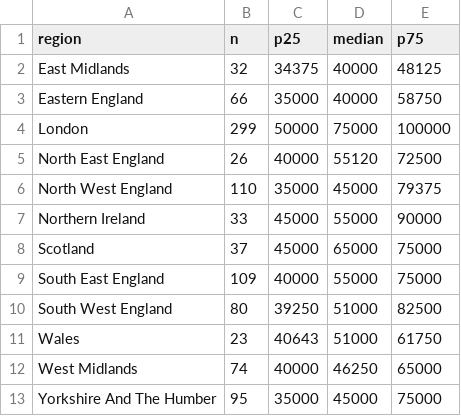
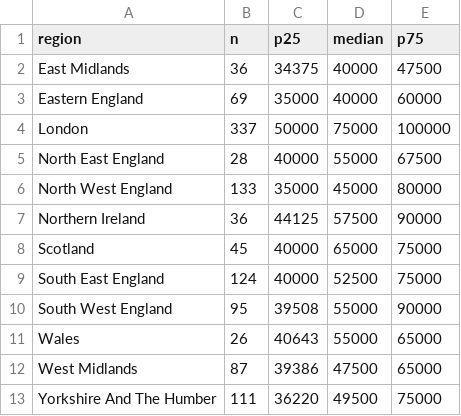
Before and after one commit to EbukaOkorie/uk-job-market, a CSV file: data/exports/v_salary_by_region.csv, drawn as a sheet.

```diff
--- a/data/exports/v_salary_by_region.csv
+++ b/data/exports/v_salary_by_region.csv
@@ -1,13 +1,13 @@
 region,n,p25,median,p75
-East Midlands,32,34375,40000,48125
-Eastern England,66,35000,40000,58750
-London,299,50000,75000,100000
-North East England,26,40000,55120,72500
-North West England,110,35000,45000,79375
-Northern Ireland,33,45000,55000,90000
-Scotland,37,45000,65000,75000
-South East England,109,40000,55000,75000
-South West England,80,39250,51000,82500
-Wales,23,40643,51000,61750
-West Midlands,74,40000,46250,65000
-Yorkshire And The Humber,95,35000,45000,75000
+East Midlands,36,34375,40000,47500
+Eastern England,69,35000,40000,60000
+London,337,50000,75000,100000
+North East England,28,40000,55000,67500
+North West England,133,35000,45000,80000
+Northern Ireland,36,44125,57500,90000
+Scotland,45,40000,65000,75000
+South East England,124,40000,52500,75000
+South West England,95,39508,55000,90000
+Wales,26,40643,55000,65000
+West Midlands,87,39386,47500,65000
+Yorkshire And The Humber,111,36220,49500,75000
```
Also changed, not shown: data/exports/v_skill_latest.csv, data/exports/v_skill_trend.csv, 4 other files.
